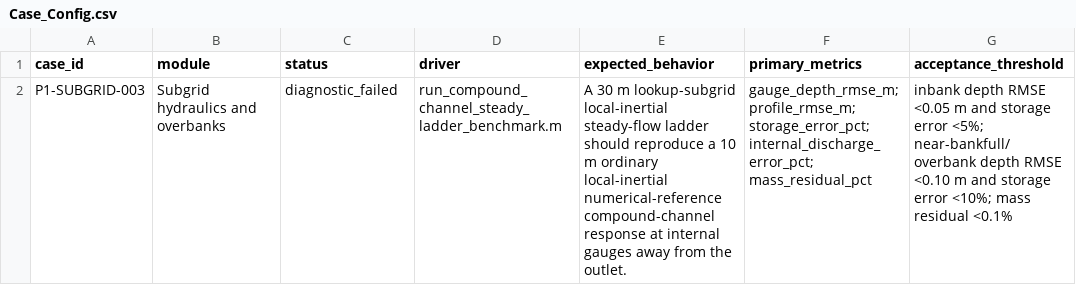
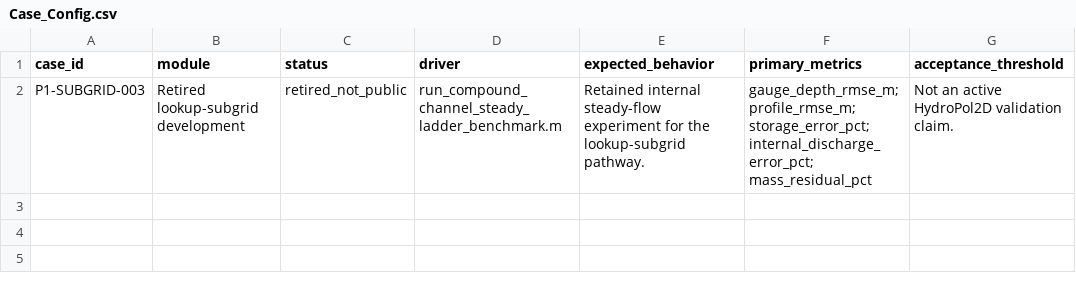
Before and after one commit to marcusnobrega-eng/HydroPol2D, a CSV file: Validation/Subgrid/CompoundChannel_SteadyLadder/Case_Config.csv, drawn as a sheet.

```diff
--- a/Validation/Subgrid/CompoundChannel_SteadyLadder/Case_Config.csv
+++ b/Validation/Subgrid/CompoundChannel_SteadyLadder/Case_Config.csv
@@ -1,2 +1,2 @@
 case_id,module,status,driver,expected_behavior,primary_metrics,acceptance_threshold
-P1-SUBGRID-003,Subgrid hydraulics and overbanks,diagnostic_failed,run_compound_channel_steady_ladder_benchmark.m,"A 30 m lookup-subgrid local-inertial steady-flow ladder should reproduce a 10 m ordinary local-inertial numerical-reference compound-channel response at internal gauges away from the outlet.","gauge_depth_rmse_m; profile_rmse_m; storage_error_pct; internal_discharge_error_pct; mass_residual_pct","inbank depth RMSE <0.05 m and storage error <5%; near-bankfull/overbank depth RMSE <0.10 m and storage error <10%; mass residual <0.1%"
+P1-SUBGRID-003,Retired lookup-subgrid development,retired_not_public,run_compound_channel_steady_ladder_benchmark.m,"Retained internal steady-flow experiment for the lookup-subgrid pathway.","gauge_depth_rmse_m; profile_rmse_m; storage_error_pct; internal_discharge_error_pct; mass_residual_pct","Not an active HydroPol2D validation claim."
```
Also changed, not shown: Validation/Hydrodynamics/VTilted_Benchmark_Subgrid/Case_Config.csv, Validation/Phase1_Cases.csv, 10 other files.
